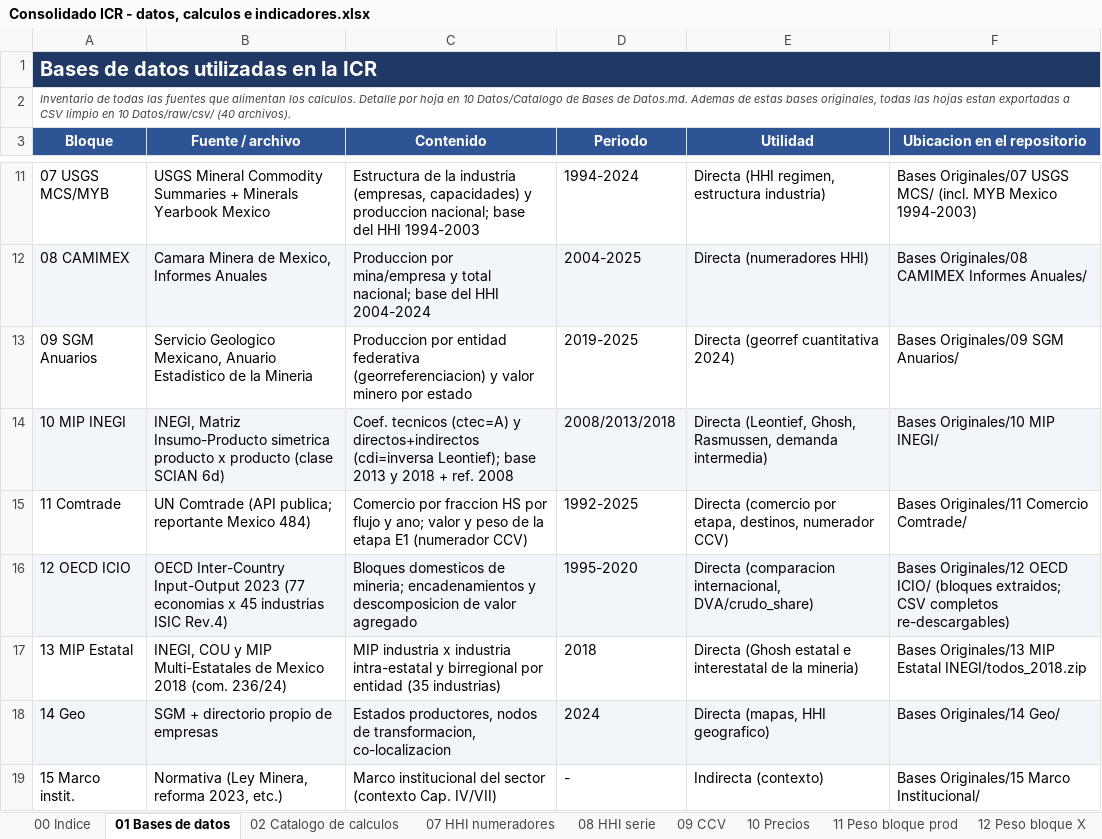
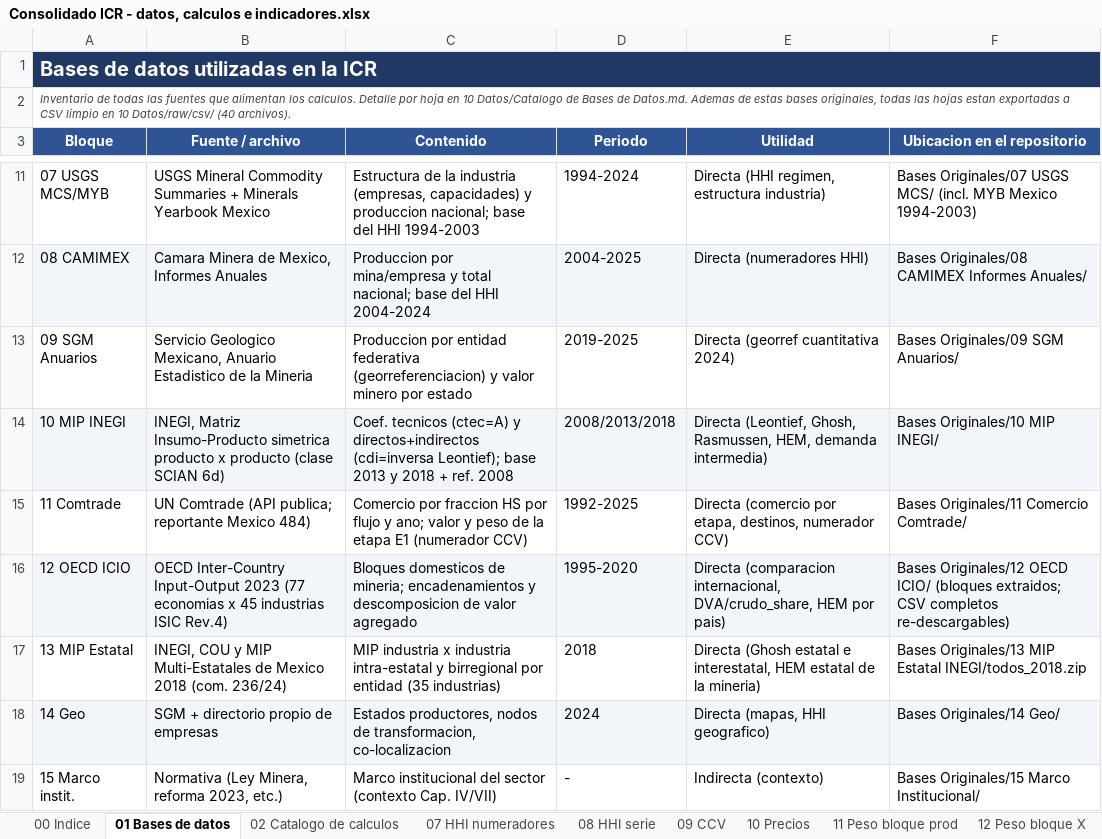
Before and after one commit to jorgecortesmorales/Claude_jcm, an Excel workbook: ICR/13 Entregables/Consolidado datos y calculos/Consolidado ICR - datos, calculos e indicadores.xlsx, sheet 01 Bases de datos, drawn as a sheet; only a part is shown, gaps mark what is left out; values as stored, in another font and other column widths than the file's, no borders; the diff names each change by its address in the sheet, - before the commit and + after, or states it on an @@ line.

```diff
--- a/ICR/13 Entregables/Consolidado datos y calculos/Consolidado ICR - datos, calculos e indicadores.xlsx (sheet 01 Bases de datos)
+++ b/ICR/13 Entregables/Consolidado datos y calculos/Consolidado ICR - datos, calculos e indicadores.xlsx (sheet 01 Bases de datos)
-E14 (Utilidad): …Ghosh, Rasmussen, demanda intermedia)
+E14 (Utilidad): …Ghosh, Rasmussen, HEM, demanda intermedia)
-E16 (Utilidad): …(comparacion internacional, DVA/crudo_share)
+E16 (Utilidad): …(comparacion internacional, DVA/crudo_share, HEM por pais)
-E17 (Utilidad): …estatal e interestatal de la…
+E17 (Utilidad): …estatal e interestatal, HEM estatal de la…
```
Also changed, not shown: sheet 02 Catalogo de calculos, 41 other files.
